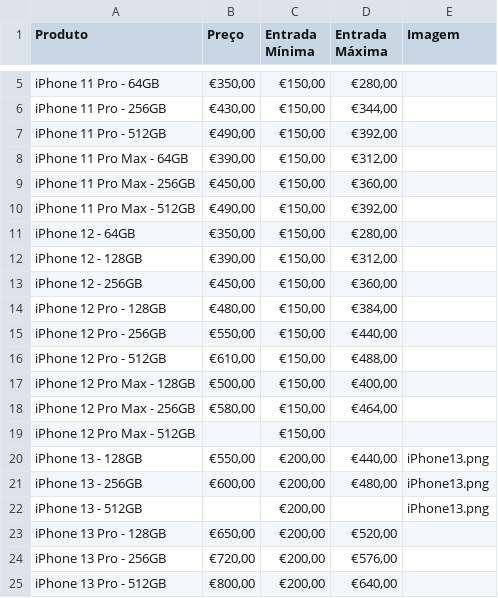
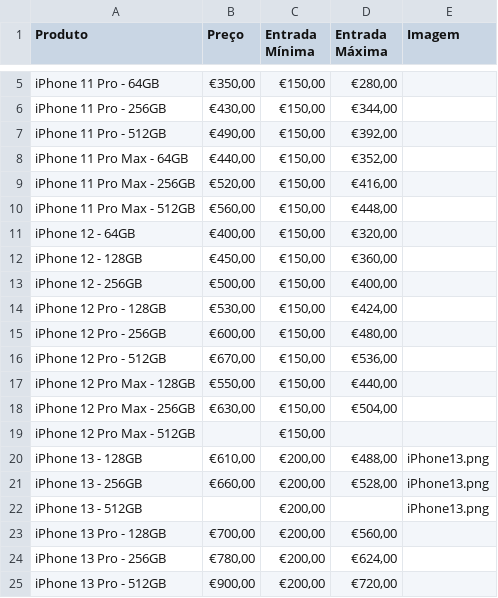
Before and after one commit to victorassiso/price-calculator, a CSV file: src/assets/produtos_credphone.csv, drawn as a sheet; only a part is shown, gaps mark what is left out; the diff covers the shown part only.

Commit message:
Update products csv file

```diff
--- a/src/assets/produtos_credphone.csv
+++ b/src/assets/produtos_credphone.csv
@@ -7,19 +7,19 @@ iPhone 11 Pro - 256GB,"€430,00","€150,00","€344,00",
 iPhone 11 Pro - 512GB,"€490,00","€150,00","€392,00",
-iPhone 11 Pro Max - 64GB,"€390,00","€150,00","€312,00",
-iPhone 11 Pro Max - 256GB,"€450,00","€150,00","€360,00",
-iPhone 11 Pro Max - 512GB,"€490,00","€150,00","€392,00",
-iPhone 12 - 64GB,"€350,00","€150,00","€280,00",
-iPhone 12 - 128GB,"€390,00","€150,00","€312,00",
-iPhone 12 - 256GB,"€450,00","€150,00","€360,00",
-iPhone 12 Pro - 128GB,"€480,00","€150,00","€384,00",
-iPhone 12 Pro - 256GB,"€550,00","€150,00","€440,00",
-iPhone 12 Pro - 512GB,"€610,00","€150,00","€488,00",
-iPhone 12 Pro Max - 128GB,"€500,00","€150,00","€400,00",
-iPhone 12 Pro Max - 256GB,"€580,00","€150,00","€464,00",
+iPhone 11 Pro Max - 64GB,"€440,00","€150,00","€352,00",
+iPhone 11 Pro Max - 256GB,"€520,00","€150,00","€416,00",
+iPhone 11 Pro Max - 512GB,"€560,00","€150,00","€448,00",
+iPhone 12 - 64GB,"€400,00","€150,00","€320,00",
+iPhone 12 - 128GB,"€450,00","€150,00","€360,00",
+iPhone 12 - 256GB,"€500,00","€150,00","€400,00",
+iPhone 12 Pro - 128GB,"€530,00","€150,00","€424,00",
+iPhone 12 Pro - 256GB,"€600,00","€150,00","€480,00",
+iPhone 12 Pro - 512GB,"€670,00","€150,00","€536,00",
+iPhone 12 Pro Max - 128GB,"€550,00","€150,00","€440,00",
+iPhone 12 Pro Max - 256GB,"€630,00","€150,00","€504,00",
 iPhone 12 Pro Max - 512GB,,"€150,00",,
-iPhone 13 - 128GB,"€550,00","€200,00","€440,00",iPhone13.png
-iPhone 13 - 256GB,"€600,00","€200,00","€480,00",iPhone13.png
+iPhone 13 - 128GB,"€610,00","€200,00","€488,00",iPhone13.png
+iPhone 13 - 256GB,"€660,00","€200,00","€528,00",iPhone13.png
 iPhone 13 - 512GB,,"€200,00",,iPhone13.png
-iPhone 13 Pro - 128GB,"€650,00","€200,00","€520,00",
-iPhone 13 Pro - 256GB,"€720,00","€200,00","€576,00",
-iPhone 13 Pro - 512GB,"€800,00","€200,00","€640,00",
+iPhone 13 Pro - 128GB,"€700,00","€200,00","€560,00",
+iPhone 13 Pro - 256GB,"€780,00","€200,00","€624,00",
+iPhone 13 Pro - 512GB,"€900,00","€200,00","€720,00",
```
Also changed, not shown: 6 added rows, 4 removed rows and 29 edited cells elsewhere in this file.
